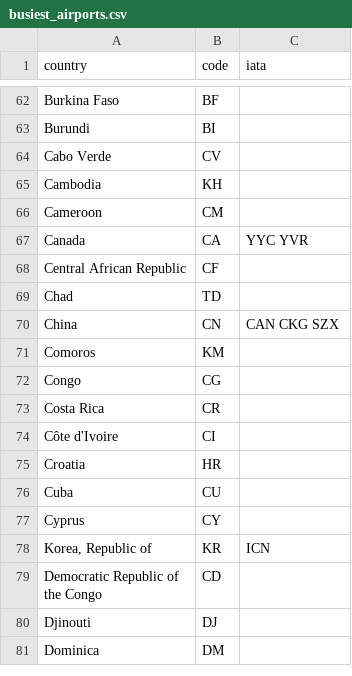
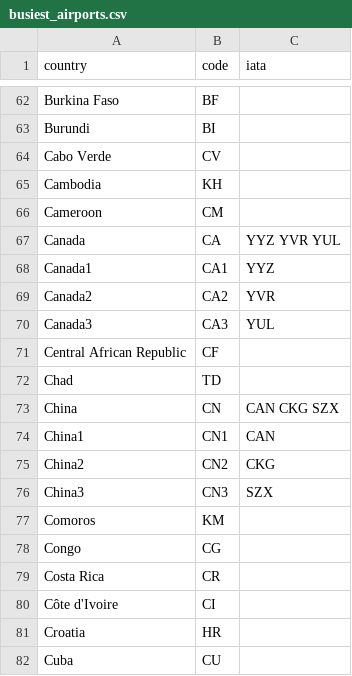
Before and after one commit to Ozkour/Ozkour.github.io, a CSV file: carbon_estimation_frontend/src/assets/busiest_airports.csv, drawn as a sheet; only a part is shown, gaps mark what is left out; the shorter side is filled out with more unchanged rows.

```diff
--- a/carbon_estimation_frontend/src/assets/busiest_airports.csv
+++ b/carbon_estimation_frontend/src/assets/busiest_airports.csv
@@ -66,3 +66,6 @@ Cambodia,KH,
 Cameroon,CM,
-Canada,CA,YYC YVR
+Canada,CA,YYZ YVR YUL
+Canada1,CA1,YYZ
+Canada2,CA2,YVR
+Canada3,CA3,YUL
 Central African Republic,CF,
@@ -70,2 +73,5 @@ Chad,TD,
 China,CN,CAN CKG SZX
+China1,CN1,CAN
+China2,CN2,CKG
+China3,CN3,SZX
 Comoros,KM,
```
Also changed, not shown: 4 other files.
